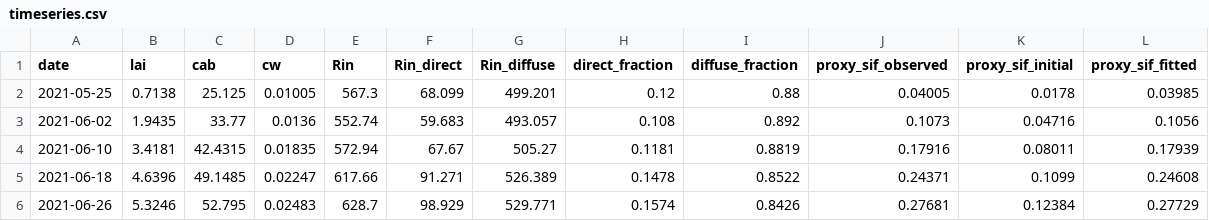
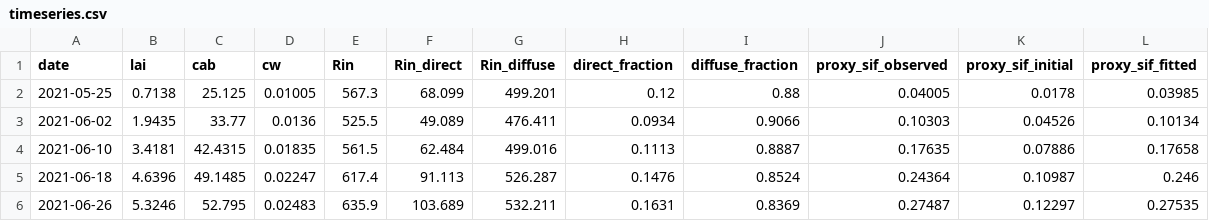
Before and after one commit to MarcYin/ARCOPE, a CSV file: docs/assets/showcase/timeseries.csv, drawn as a sheet; only a part is shown; the diff covers the shown part only.

```diff
--- a/docs/assets/showcase/timeseries.csv
+++ b/docs/assets/showcase/timeseries.csv
@@ -2,5 +2,5 @@ date,lai,cab,cw,Rin,Rin_direct,Rin_diffuse,direct_fraction,diffuse_fraction,prox
 2021-05-25,0.7138,25.125,0.01005,567.3,68.099,499.201,0.12,0.88,0.04005,0.0178,0.03985
-2021-06-02,1.9435,33.77,0.0136,552.74,59.683,493.057,0.108,0.892,0.1073,0.04716,0.1056
-2021-06-10,3.4181,42.4315,0.01835,572.94,67.67,505.27,0.1181,0.8819,0.17916,0.08011,0.17939
-2021-06-18,4.6396,49.1485,0.02247,617.66,91.271,526.389,0.1478,0.8522,0.24371,0.1099,0.24608
-2021-06-26,5.3246,52.795,0.02483,628.7,98.929,529.771,0.1574,0.8426,0.27681,0.12384,0.27729
+2021-06-02,1.9435,33.77,0.0136,525.5,49.089,476.411,0.0934,0.9066,0.10303,0.04526,0.10134
+2021-06-10,3.4181,42.4315,0.01835,561.5,62.484,499.016,0.1113,0.8887,0.17635,0.07886,0.17658
+2021-06-18,4.6396,49.1485,0.02247,617.4,91.113,526.287,0.1476,0.8524,0.24364,0.10987,0.246
+2021-06-26,5.3246,52.795,0.02483,635.9,103.689,532.211,0.1631,0.8369,0.27487,0.12297,0.27535
```
Also changed, not shown: 32 edited cells elsewhere in this file, 5 other files.
